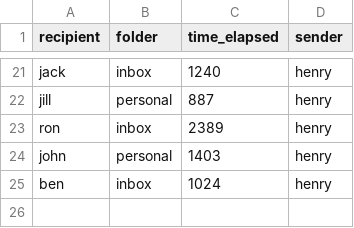
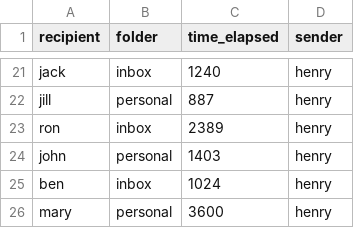
Before and after one commit to anan-ya-y/cs467-email-viz, a CSV file: visualization/data.csv, drawn as a sheet; only a part is shown, gaps mark what is left out.

Commit message:
fixed color to match recipients, added X axis title

```diff
--- a/visualization/data.csv
+++ b/visualization/data.csv
@@ -25 +25,2 @@ recipient,folder,time_elapsed,sender
 "ben","inbox",1024,"henry"
+"mary","personal",3600,"henry"
```
Also changed, not shown: 2 other files.
